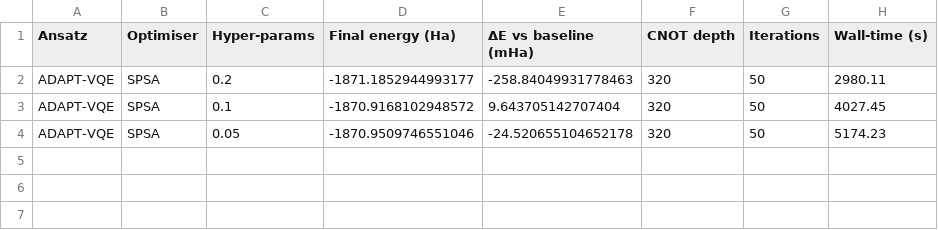
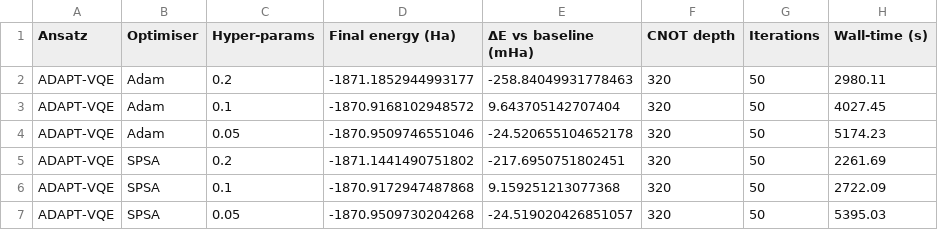
Before and after one commit to DoQuantum/quantum-enhanced-material-discovery, a CSV file: MITRE/results/optim_grid_tmp.csv, drawn as a sheet.

Commit message:
Completed optimization

```diff
--- a/MITRE/results/optim_grid_tmp.csv
+++ b/MITRE/results/optim_grid_tmp.csv
@@ -1,4 +1,7 @@
 Ansatz,Optimiser,Hyper-params,Final energy (Ha),ΔE vs baseline (mHa),CNOT depth,Iterations,Wall-time (s)
-ADAPT-VQE,SPSA,0.2,-1871.1852944993177,-258.84049931778463,320,50,2980.11
-ADAPT-VQE,SPSA,0.1,-1870.9168102948572,9.643705142707404,320,50,4027.45
-ADAPT-VQE,SPSA,0.05,-1870.9509746551046,-24.520655104652178,320,50,5174.23
+ADAPT-VQE,Adam,0.2,-1871.1852944993177,-258.84049931778463,320,50,2980.11
+ADAPT-VQE,Adam,0.1,-1870.9168102948572,9.643705142707404,320,50,4027.45
+ADAPT-VQE,Adam,0.05,-1870.9509746551046,-24.520655104652178,320,50,5174.23
+ADAPT-VQE,SPSA,0.2,-1871.1441490751802,-217.6950751802451,320,50,2261.69
+ADAPT-VQE,SPSA,0.1,-1870.9172947487868,9.159251213077368,320,50,2722.09
+ADAPT-VQE,SPSA,0.05,-1870.9509730204268,-24.519020426851057,320,50,5395.03
```
Also changed, not shown: 3 other files.
